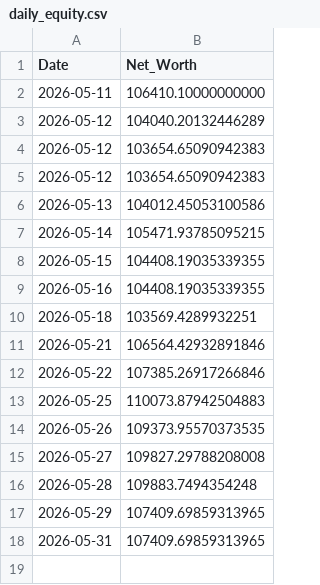
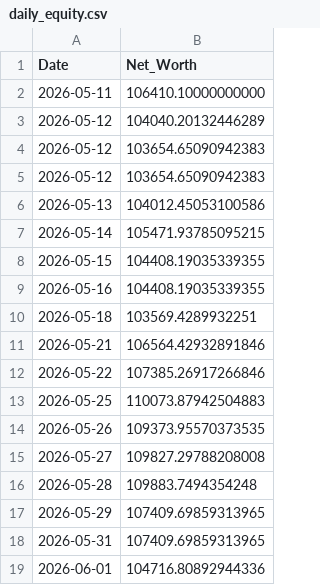
Before and after one commit to nangiasachin27/T_Raider_v3_PB, a CSV file: config/daily_equity.csv, drawn as a sheet; the diff names each change by its address in the sheet, - before the commit and + after, or states it on an @@ line.

```diff
--- a/config/daily_equity.csv
+++ b/config/daily_equity.csv
+row 19: 2026-06-01 | 104716.80892944336
```
Also changed, not shown: 4 other files.
